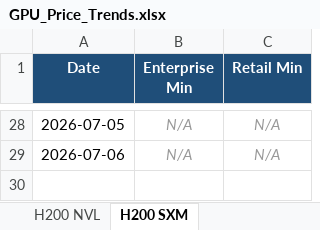
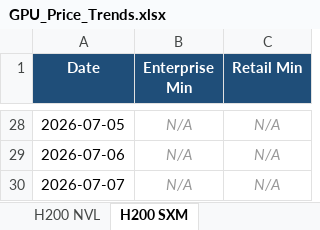
Before and after one commit to ethan2geng/Daily-GPU, an Excel workbook: output/GPU_Price_Trends.xlsx, sheet H200 SXM, drawn as a sheet; only a part is shown, gaps mark what is left out; values as stored, in another font and other column widths than the file's, no borders; charts and pictures not drawn; the diff names each change by its address in the sheet, - before the commit and + after, or states it on an @@ line.

```diff
--- a/output/GPU_Price_Trends.xlsx (sheet H200 SXM)
+++ b/output/GPU_Price_Trends.xlsx (sheet H200 SXM)
+row 30: 2026-07-07 | N/A | N/A
```
Also changed, not shown: sheet H200 NVL, sheet H100 SXM5, sheet L40S, sheet B200 SXM, sheet H100 NVL, sheet Instinct MI300X, 5 more sheets, charts or pictures, 3 other files.
